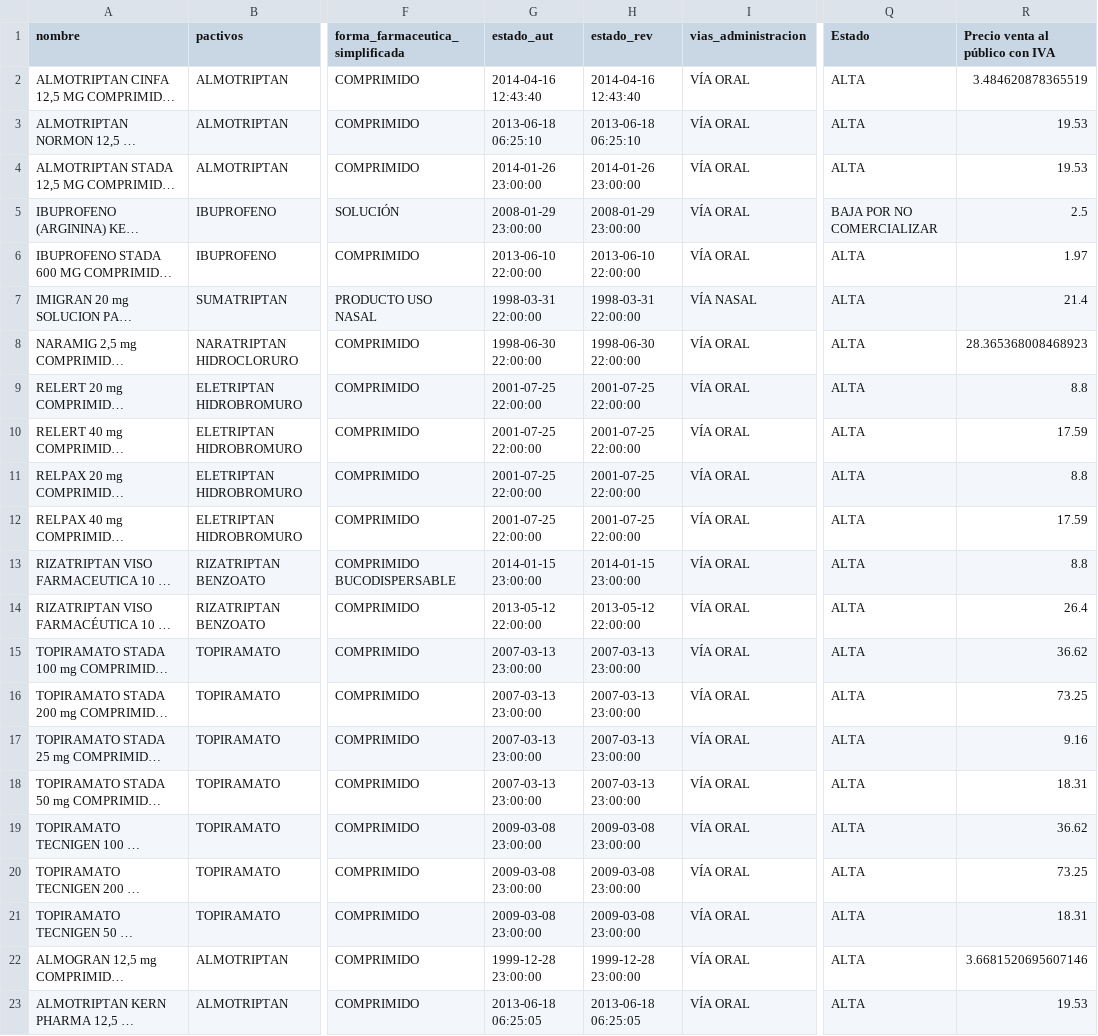
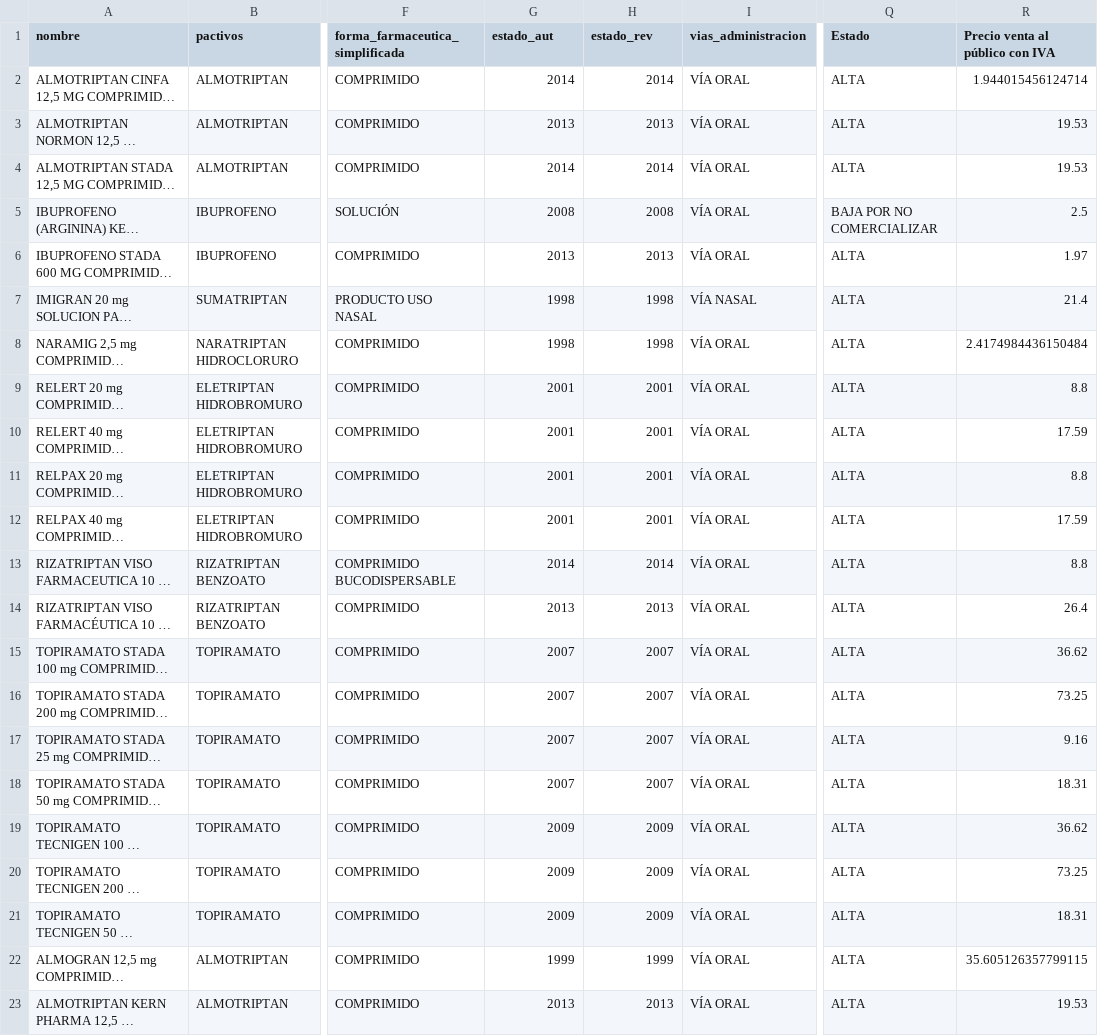
Before and after one commit to Chicloneo/Proyecto-Ingenieria-Dato, a CSV file: src/data/HU4_EDA.csv, drawn as a sheet; only a part is shown, gaps mark what is left out; long unchanged cells end in …; the diff covers the shown part only; the diff names each change by its address in the sheet, - before the commit and + after, or states it on an @@ line.

Commit message:
Conservar solo el año de las fechas

```diff
--- a/src/data/HU4_EDA.csv
+++ b/src/data/HU4_EDA.csv
-G2 (estado_aut): 2014-04-16 12:43:40
+G2 (estado_aut): 2014
-H2 (estado_rev): 2014-04-16 12:43:40
+H2 (estado_rev): 2014
-R2 (Precio venta al público con IVA): 3.484620878365519
+R2 (Precio venta al público con IVA): 1.944015456124714
-G3 (estado_aut): 2013-06-18 06:25:10
+G3 (estado_aut): 2013
-H3 (estado_rev): 2013-06-18 06:25:10
+H3 (estado_rev): 2013
-G4 (estado_aut): 2014-01-26 23:00:00
+G4 (estado_aut): 2014
-H4 (estado_rev): 2014-01-26 23:00:00
+H4 (estado_rev): 2014
-G5 (estado_aut): 2008-01-29 23:00:00
+G5 (estado_aut): 2008
-H5 (estado_rev): 2008-01-29 23:00:00
+H5 (estado_rev): 2008
-G6 (estado_aut): 2013-06-10 22:00:00
+G6 (estado_aut): 2013
-H6 (estado_rev): 2013-06-10 22:00:00
+H6 (estado_rev): 2013
-G7 (estado_aut): 1998-03-31 22:00:00
+G7 (estado_aut): 1998
-H7 (estado_rev): 1998-03-31 22:00:00
+H7 (estado_rev): 1998
-G8 (estado_aut): 1998-06-30 22:00:00
+G8 (estado_aut): 1998
-H8 (estado_rev): 1998-06-30 22:00:00
+H8 (estado_rev): 1998
-R8 (Precio venta al público con IVA): 28.365368008468923
+R8 (Precio venta al público con IVA): 2.4174984436150484
-G9:G12 (estado_aut): 2001-07-25 22:00:00
+G9:G12 (estado_aut): 2001
-H9:H12 (estado_rev): 2001-07-25 22:00:00
+H9:H12 (estado_rev): 2001
-G13 (estado_aut): 2014-01-15 23:00:00
+G13 (estado_aut): 2014
-H13 (estado_rev): 2014-01-15 23:00:00
+H13 (estado_rev): 2014
-G14 (estado_aut): 2013-05-12 22:00:00
+G14 (estado_aut): 2013
-H14 (estado_rev): 2013-05-12 22:00:00
+H14 (estado_rev): 2013
-G15:G18 (estado_aut): 2007-03-13 23:00:00
+G15:G18 (estado_aut): 2007
-H15:H18 (estado_rev): 2007-03-13 23:00:00
+H15:H18 (estado_rev): 2007
-G19:G21 (estado_aut): 2009-03-08 23:00:00
+G19:G21 (estado_aut): 2009
-H19:H21 (estado_rev): 2009-03-08 23:00:00
+H19:H21 (estado_rev): 2009
-G22 (estado_aut): 1999-12-28 23:00:00
+G22 (estado_aut): 1999
-H22 (estado_rev): 1999-12-28 23:00:00
+H22 (estado_rev): 1999
-R22 (Precio venta al público con IVA): 3.6681520695607146
+R22 (Precio venta al público con IVA): 35.605126357799115
-G23 (estado_aut): 2013-06-18 06:25:05
+G23 (estado_aut): 2013
-H23 (estado_rev): 2013-06-18 06:25:05
+H23 (estado_rev): 2013
```
Also changed, not shown: 115 edited cells elsewhere in this file.
